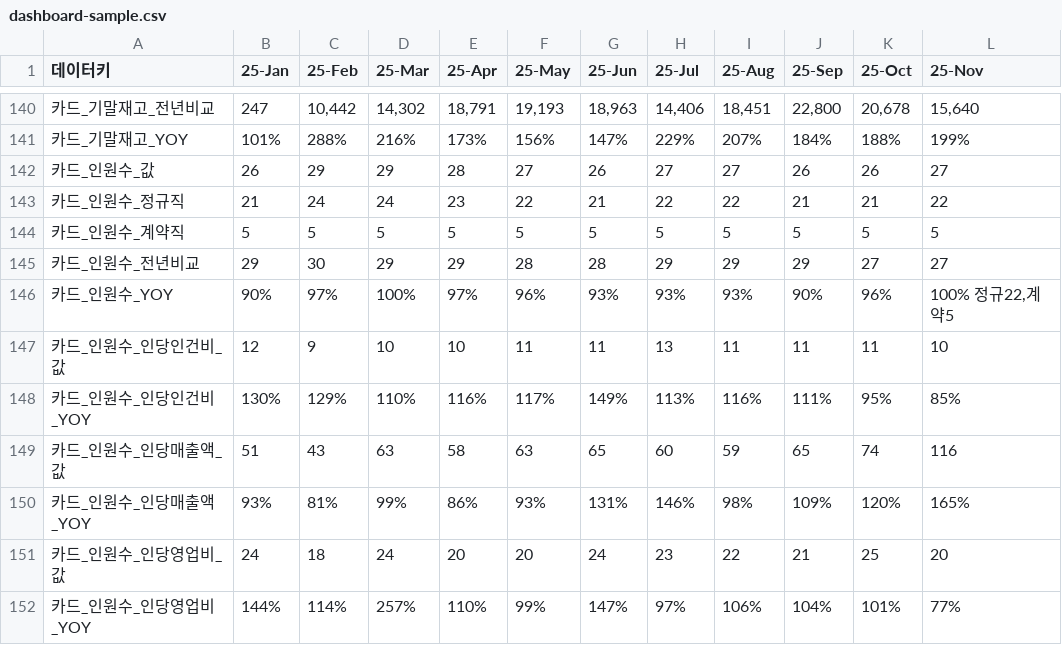
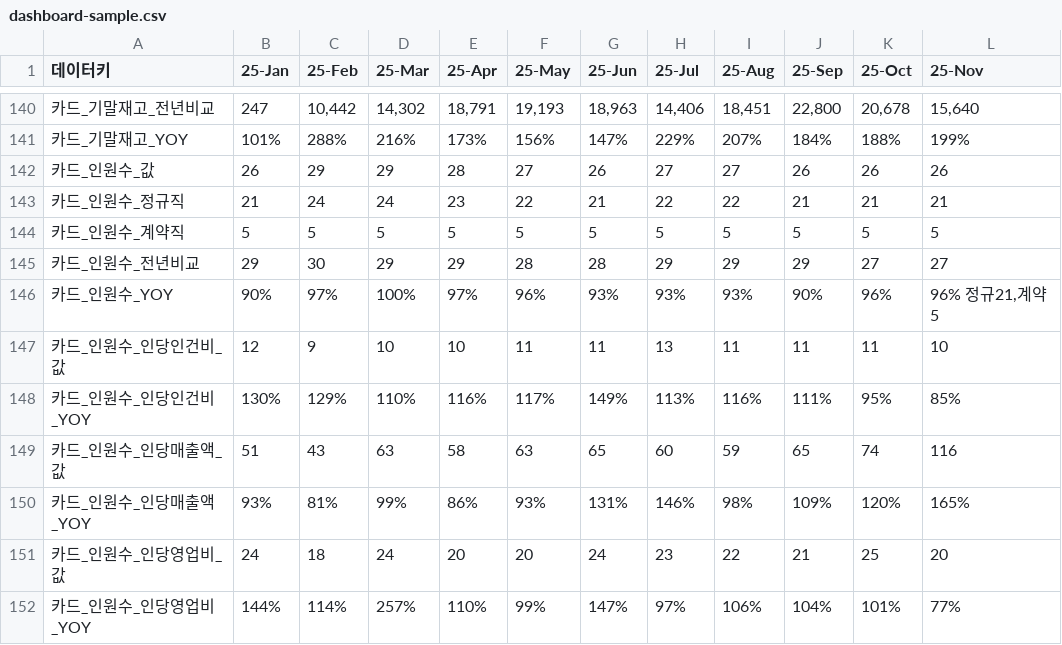
Before and after one commit to kyeongsoo88/New_stodashboard, a CSV file: frontend/public/data/dashboard-sample.csv, drawn as a sheet; only a part is shown, gaps mark what is left out.

```diff
--- a/frontend/public/data/dashboard-sample.csv
+++ b/frontend/public/data/dashboard-sample.csv
@@ -141,7 +141,7 @@
 카드_기말재고_YOY,101%,288%,216%,173%,156%,147%,229%,207%,184%,188%,199%
-카드_인원수_값,26,29,29,28,27,26,27,27,26,26,27
-카드_인원수_정규직,21,24,24,23,22,21,22,22,21,21,22
+카드_인원수_값,26,29,29,28,27,26,27,27,26,26,26
+카드_인원수_정규직,21,24,24,23,22,21,22,22,21,21,21
 카드_인원수_계약직,5,5,5,5,5,5,5,5,5,5,5
 카드_인원수_전년비교,29,30,29,29,28,28,29,29,29,27,27
-카드_인원수_YOY,90%,97%,100%,97%,96%,93%,93%,93%,90%,96%,"100% 정규22,계약5"
+카드_인원수_YOY,90%,97%,100%,97%,96%,93%,93%,93%,90%,96%,"96% 정규21,계약5"
 카드_인원수_인당인건비_값,12,9,10,10,11,11,13,11,11,11,10
```
Also changed, not shown: frontend/public/data/dashboard-summary.csv, 1 other file.
